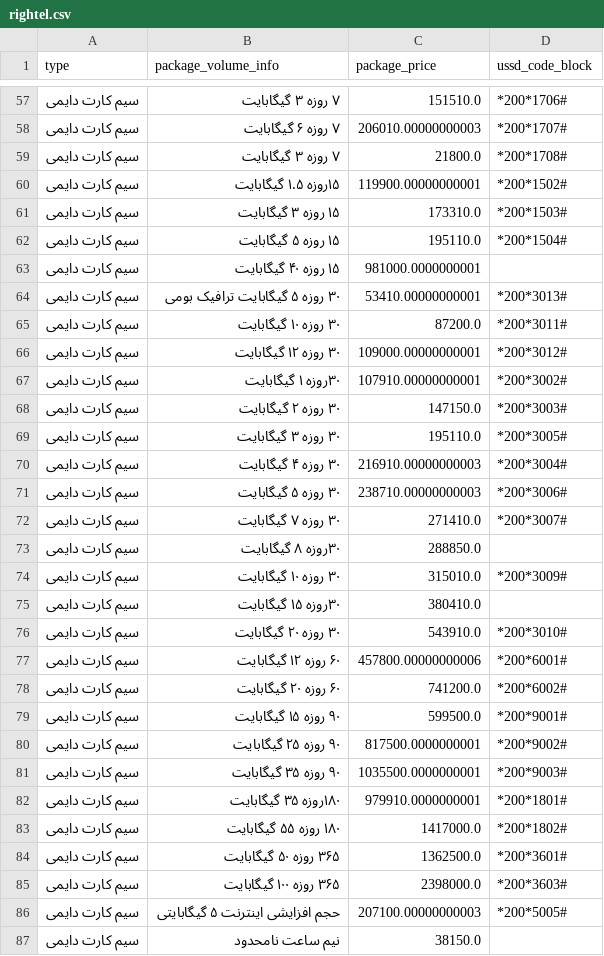
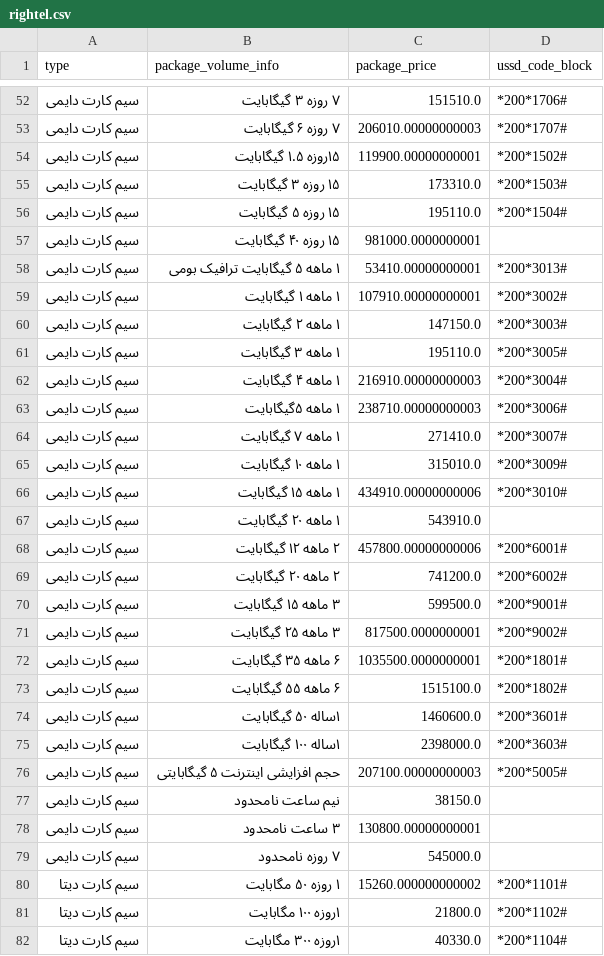
Before and after one commit to mheidari98/compare_internet_packages, a CSV file: DB/rightel.csv, drawn as a sheet; only a part is shown, gaps mark what is left out; the shorter side is filled out with more unchanged rows; the diff covers the shown part only.

```diff
--- a/DB/rightel.csv
+++ b/DB/rightel.csv
@@ -58,3 +53,2 @@
 سيم کارت دایمی,۷ روزه ۶ گیگابایت,206010.00000000003,*200*1707#
-سيم کارت دایمی,۷ روزه  ۳ گیگابایت,21800.0,*200*1708#
 سيم کارت دایمی,۱۵روزه ۱.۵ گیگابایت,119900.00000000001,*200*1502#
@@ -63,24 +57,20 @@
 سيم کارت دایمی,۱۵ روزه ۴۰ گیگابایت,981000.0000000001,
-سيم کارت دایمی,۳۰ روزه ۵ گیگابایت ترافیک بومی,53410.00000000001,*200*3013#
-سيم کارت دایمی,۳۰ روزه ۱۰ گیگابایت,87200.0,*200*3011#
-سيم کارت دایمی,۳۰ روزه ۱۲ گیگابایت,109000.00000000001,*200*3012#
-سيم کارت دایمی,۳۰روزه ۱ گیگابایت,107910.00000000001,*200*3002#
-سيم کارت دایمی, ۳۰ روزه ۲ گیگابایت,147150.0,*200*3003#
-سيم کارت دایمی,۳۰ روزه ۳ گیگابایت,195110.0,*200*3005#
-سيم کارت دایمی,۳۰ روزه ۴ گیگابایت,216910.00000000003,*200*3004#
-سيم کارت دایمی,۳۰ روزه ۵ گیگابایت,238710.00000000003,*200*3006#
-سيم کارت دایمی,۳۰ روزه ۷ گیگابایت,271410.0,*200*3007#
-سيم کارت دایمی,۳۰روزه ۸ گیگابایت,288850.0,
-سيم کارت دایمی,۳۰ روزه ۱۰ گیگابایت,315010.0,*200*3009#
-سيم کارت دایمی,۳۰روزه ۱۵ گیگابایت,380410.0,
-سيم کارت دایمی,۳۰ روزه ۲۰ گیگابایت,543910.0,*200*3010#
-سيم کارت دایمی,۶۰ روزه ۱۲ گیگابایت,457800.00000000006,*200*6001#
-سيم کارت دایمی,۶۰ روزه ۲۰ گیگابایت,741200.0,*200*6002#
-سيم کارت دایمی,۹۰ روزه ۱۵ گیگابایت,599500.0,*200*9001#
-سيم کارت دایمی,۹۰ روزه ۲۵ گیگابایت,817500.0000000001,*200*9002#
-سيم کارت دایمی,۹۰ روزه ۳۵ گیگابایت,1035500.0000000001,*200*9003#
-سيم کارت دایمی,۱۸۰روزه ۳۵ گیگابایت,979910.0000000001,*200*1801#
-سيم کارت دایمی,۱۸۰ روزه ۵۵ گیگابایت,1417000.0,*200*1802#
-سيم کارت دایمی,۳۶۵ روزه ۵۰ گیگابایت,1362500.0,*200*3601#
-سيم کارت دایمی,۳۶۵ روزه ۱۰۰ گیگابایت ,2398000.0,*200*3603#
+سيم کارت دایمی,۱ ماهه ۵ گیگابایت ترافیک بومی,53410.00000000001,*200*3013#
+سيم کارت دایمی,۱ ماهه ۱ گیگابایت,107910.00000000001,*200*3002#
+سيم کارت دایمی, ۱ ماهه ۲ گیگابایت,147150.0,*200*3003#
+سيم کارت دایمی,۱ ماهه ۳ گیگابایت,195110.0,*200*3005#
+سيم کارت دایمی,۱ ماهه ۴ گیگابایت ,216910.00000000003,*200*3004#
+سيم کارت دایمی,۱ ماهه ۵گیگابایت,238710.00000000003,*200*3006#
+سيم کارت دایمی,۱ ماهه ۷ گیگابایت,271410.0,*200*3007#
+سيم کارت دایمی,۱ ماهه ۱۰ گیگابایت,315010.0,*200*3009#
+سيم کارت دایمی,۱ ماهه ۱۵ گیگابایت,434910.00000000006,*200*3010#
+سيم کارت دایمی,۱ ماهه ۲۰ گیگابایت,543910.0,
+سيم کارت دایمی,۲ ماهه ۱۲ گیگابایت,457800.00000000006,*200*6001#
+سيم کارت دایمی,۲ ماهه ۲۰ گیگابایت,741200.0,*200*6002#
+سيم کارت دایمی,۳ ماهه ۱۵ گیگابایت,599500.0,*200*9001#
+سيم کارت دایمی,۳ ماهه ۲۵ گیگابایت,817500.0000000001,*200*9002#
+سيم کارت دایمی,۶ ماهه ۳۵ گیگابایت,1035500.0000000001,*200*1801#
+سيم کارت دایمی,۶ ماهه ۵۵ گیگابایت,1515100.0,*200*1802#
+سيم کارت دایمی,۱ساله ۵۰ گیگابایت,1460600.0,*200*3601#
+سيم کارت دایمی,۱ساله ۱۰۰ گیگابایت ,2398000.0,*200*3603#
 سيم کارت دایمی,حجم افزایشی اینترنت ۵ گیگابایتی,207100.00000000003,*200*5005#
```
Also changed, not shown: 10 removed rows and 48 edited cells elsewhere in this file.
